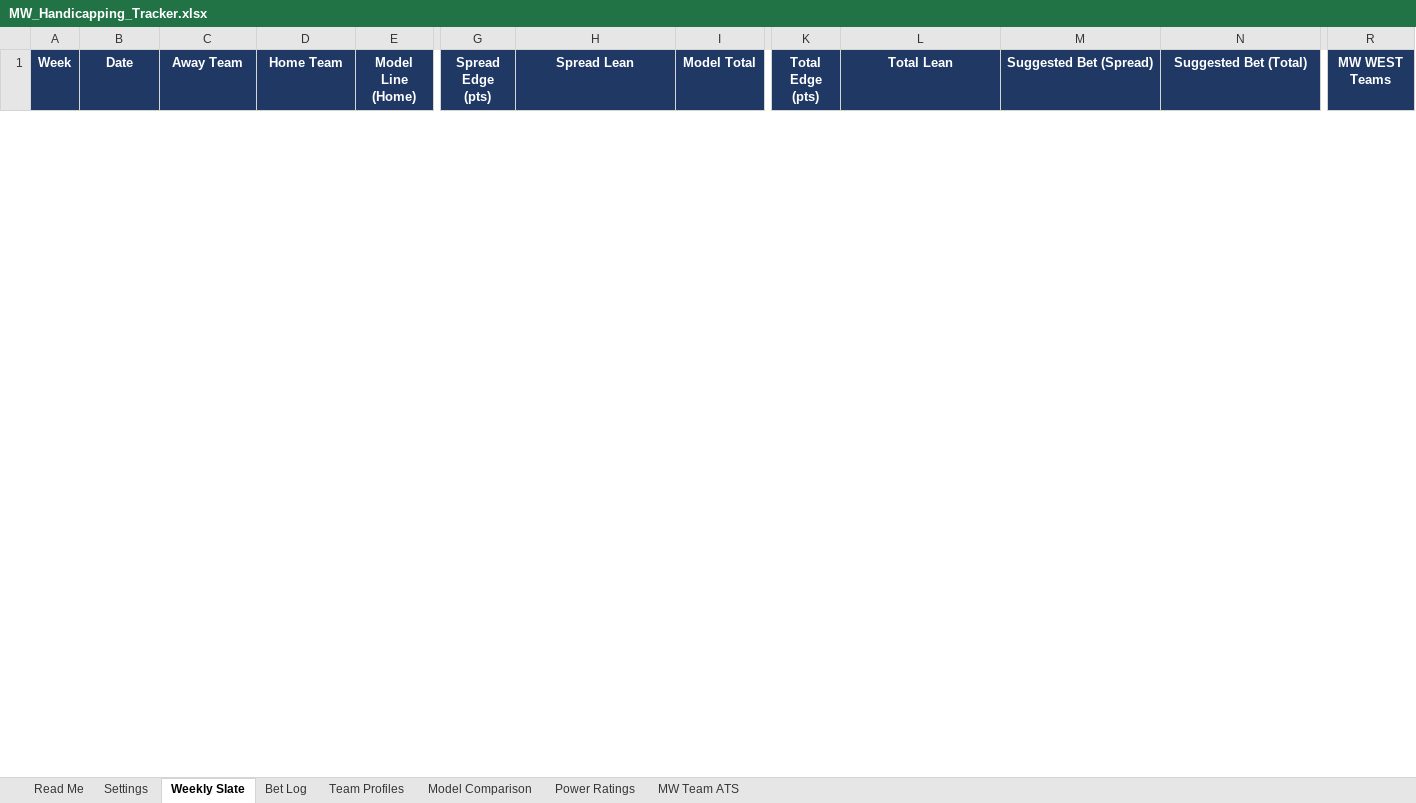
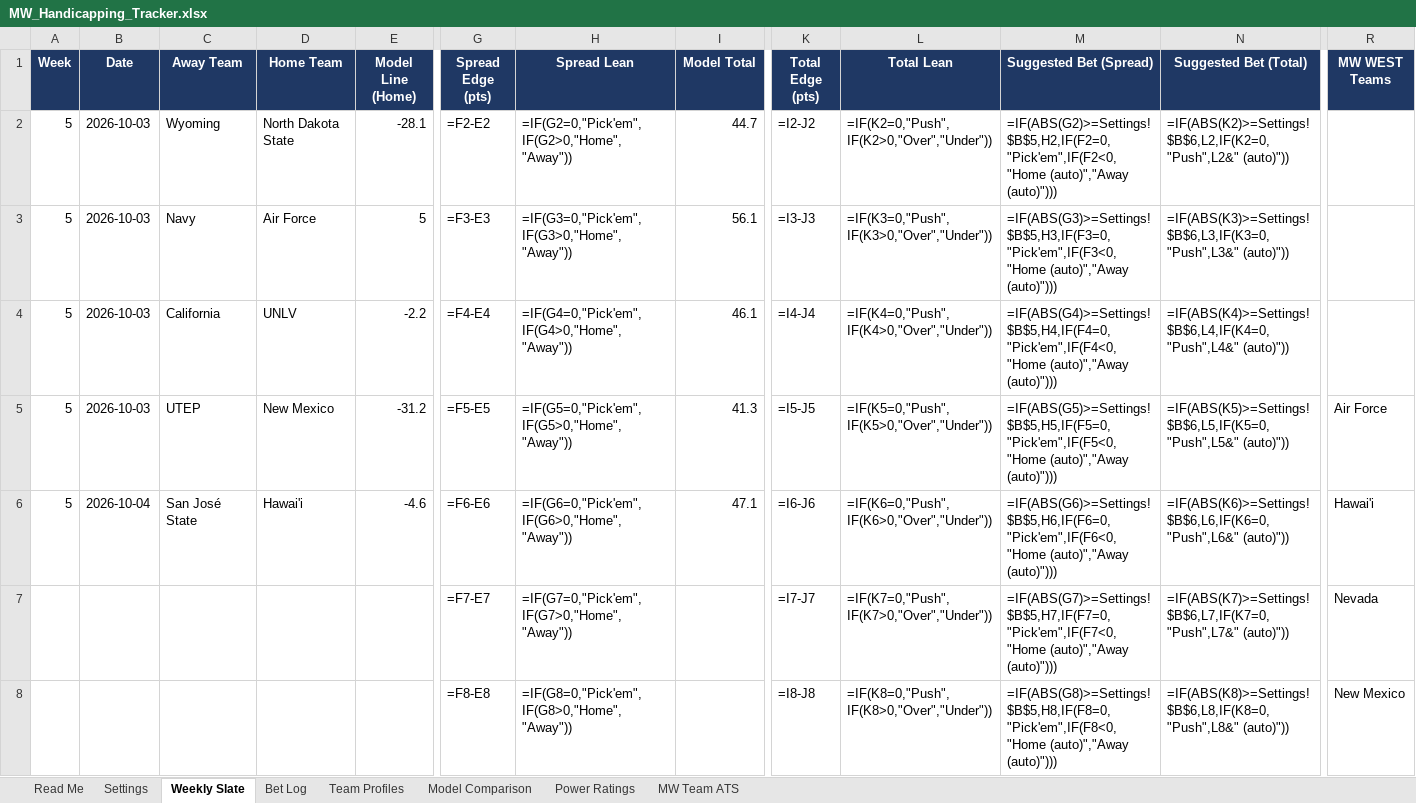
Before and after one commit to colea223/mdubcapping, an Excel workbook: excel/MW_Handicapping_Tracker.xlsx, sheet Weekly Slate, drawn as a sheet; only a part is shown, gaps mark what is left out; values as stored, in another font and other column widths than the file's, no borders; formulas without a stored value are shown as written; conditional formats not drawn; rows hold the shown columns only; the diff covers the shown part only; the diff names each change by its address in the sheet, - before the commit and + after, or states it on an @@ line.

```diff
--- a/excel/MW_Handicapping_Tracker.xlsx (sheet Weekly Slate)
+++ b/excel/MW_Handicapping_Tracker.xlsx (sheet Weekly Slate)
+row 2: 5 | 2026-10-03 | Wyoming | North Dakota State | -28.1 | =F2-E2 | =IF(G2=0,"Pick'em",IF(G2>0,"Home","Away")) | 44.7 | =I2-J2 | =IF(K2=0,"Push",IF(K2>0,"Over","Under")) | =IF(ABS(G2)>=Settings!$B$5,H2,IF(F2=0,"Pick'em",IF(F2<0,"Home (auto)","Away (auto)"))) | =IF(ABS(K2)>=Settings!$B$6,L2,IF(K2=0,"Push",L2&" (auto)"))
+row 3: 5 | 2026-10-03 | Navy | Air Force | 5 | =F3-E3 | =IF(G3=0,"Pick'em",IF(G3>0,"Home","Away")) | 56.1 | =I3-J3 | =IF(K3=0,"Push",IF(K3>0,"Over","Under")) | =IF(ABS(G3)>=Settings!$B$5,H3,IF(F3=0,"Pick'em",IF(F3<0,"Home (auto)","Away (auto)"))) | =IF(ABS(K3)>=Settings!$B$6,L3,IF(K3=0,"Push",L3&" (auto)"))
+row 4: 5 | 2026-10-03 | California | UNLV | -2.2 | =F4-E4 | =IF(G4=0,"Pick'em",IF(G4>0,"Home","Away")) | 46.1 | =I4-J4 | =IF(K4=0,"Push",IF(K4>0,"Over","Under")) | =IF(ABS(G4)>=Settings!$B$5,H4,IF(F4=0,"Pick'em",IF(F4<0,"Home (auto)","Away (auto)"))) | =IF(ABS(K4)>=Settings!$B$6,L4,IF(K4=0,"Push",L4&" (auto)"))
+row 5: 5 | 2026-10-03 | UTEP | New Mexico | -31.2 | =F5-E5 | =IF(G5=0,"Pick'em",IF(G5>0,"Home","Away")) | 41.3 | =I5-J5 | =IF(K5=0,"Push",IF(K5>0,"Over","Under")) | =IF(ABS(G5)>=Settings!$B$5,H5,IF(F5=0,"Pick'em",IF(F5<0,"Home (auto)","Away (auto)"))) | =IF(ABS(K5)>=Settings!$B$6,L5,IF(K5=0,"Push",L5&" (auto)")) | Air Force
+row 6: 5 | 2026-10-04 | San José State | Hawai'i | -4.6 | =F6-E6 | =IF(G6=0,"Pick'em",IF(G6>0,"Home","Away")) | 47.1 | =I6-J6 | =IF(K6=0,"Push",IF(K6>0,"Over","Under")) | =IF(ABS(G6)>=Settings!$B$5,H6,IF(F6=0,"Pick'em",IF(F6<0,"Home (auto)","Away (auto)"))) | =IF(ABS(K6)>=Settings!$B$6,L6,IF(K6=0,"Push",L6&" (auto)")) | Hawai'i
+row 7:  |  |  |  |  | =F7-E7 | =IF(G7=0,"Pick'em",IF(G7>0,"Home","Away")) |  | =I7-J7 | =IF(K7=0,"Push",IF(K7>0,"Over","Under")) | =IF(ABS(G7)>=Settings!$B$5,H7,IF(F7=0,"Pick'em",IF(F7<0,"Home (auto)","Away (auto)"))) | =IF(ABS(K7)>=Settings!$B$6,L7,IF(K7=0,"Push",L7&" (auto)")) | Nevada
+row 8:  |  |  |  |  | =F8-E8 | =IF(G8=0,"Pick'em",IF(G8>0,"Home","Away")) |  | =I8-J8 | =IF(K8=0,"Push",IF(K8>0,"Over","Under")) | =IF(ABS(G8)>=Settings!$B$5,H8,IF(F8=0,"Pick'em",IF(F8<0,"Home (auto)","Away (auto)"))) | =IF(ABS(K8)>=Settings!$B$6,L8,IF(K8=0,"Push",L8&" (auto)")) | New Mexico
```
Also changed, not shown: 6 added rows and 13 removed rows elsewhere in this sheet, sheet Bet Log, sheet Power Ratings, sheet MW Team ATS, sheet Team Profiles, 14 other files.
